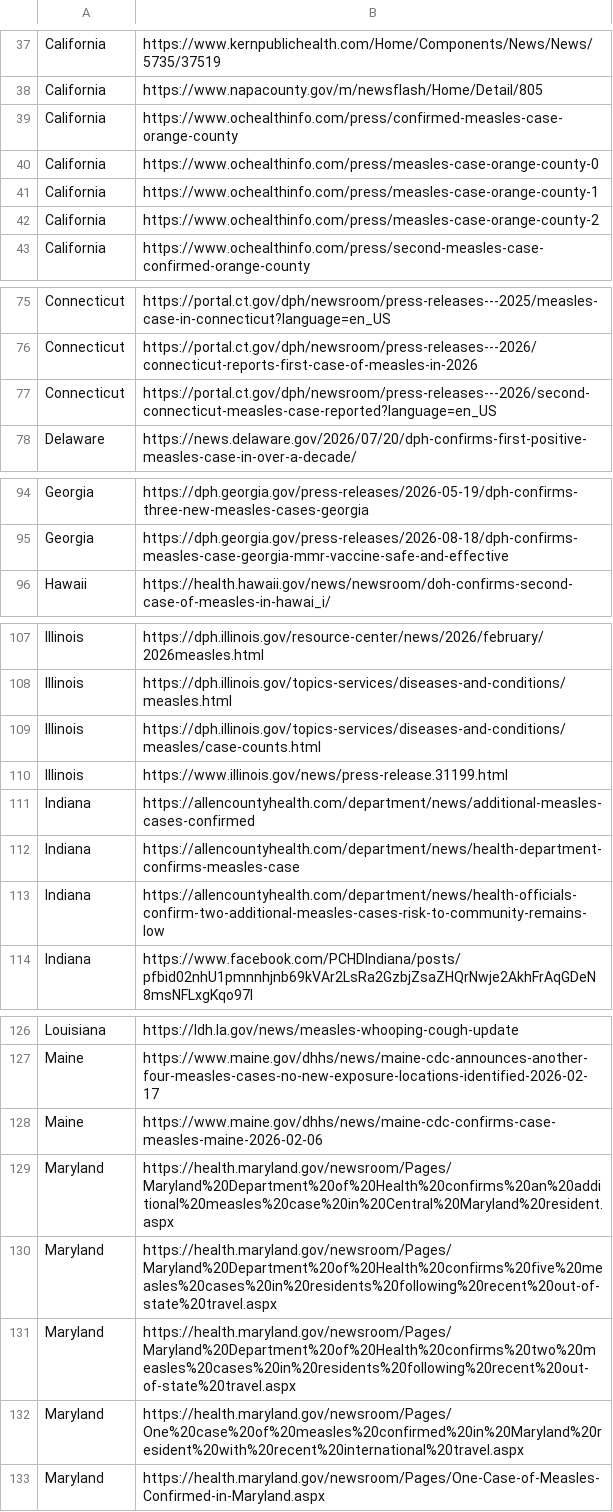
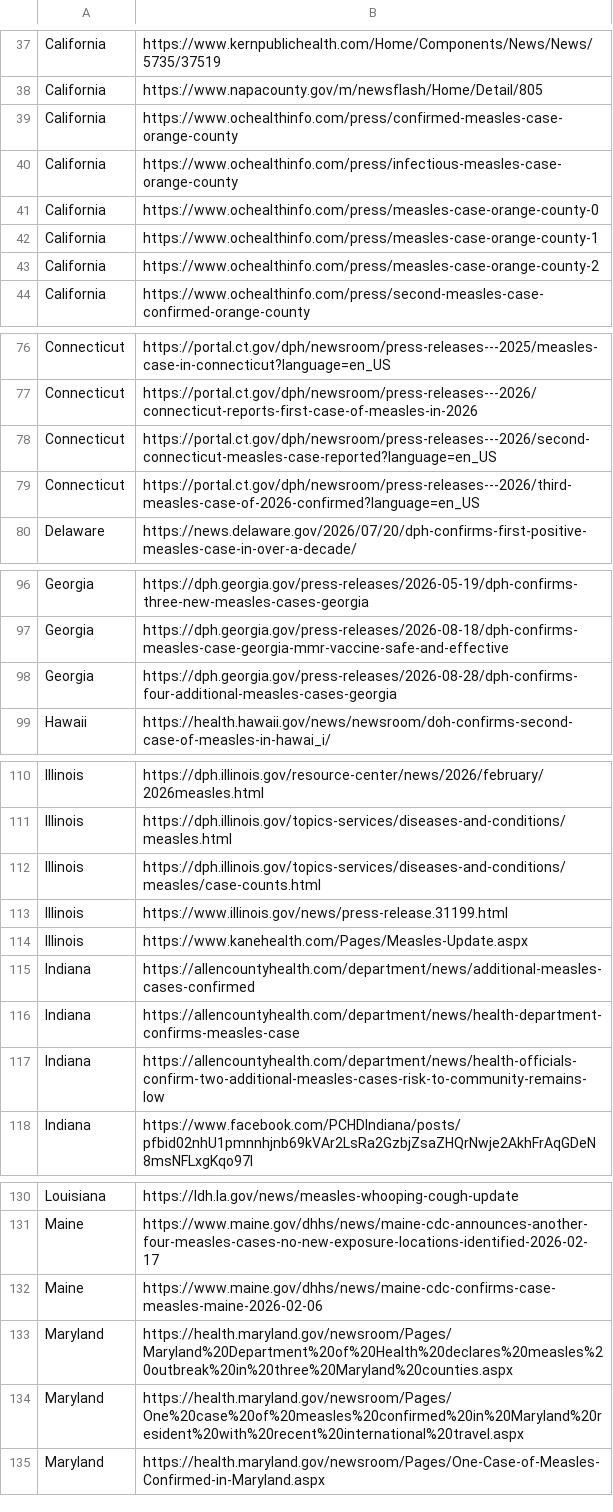
Before and after one commit to CSSEGISandData/measles_data, a CSV file: data_sources_by_state.csv, drawn as a sheet; only a part is shown, gaps mark what is left out; the diff covers the shown part only.

```diff
--- a/data_sources_by_state.csv
+++ b/data_sources_by_state.csv
@@ -39,2 +39,3 @@ California,https://www.napacounty.gov/m/newsflash/Home/Detail/805
 California,https://www.ochealthinfo.com/press/confirmed-measles-case-orange-county
+California,https://www.ochealthinfo.com/press/infectious-measles-case-orange-county
 California,https://www.ochealthinfo.com/press/measles-case-orange-county-0
@@ -77,2 +78,3 @@ Connecticut,https://portal.ct.gov/dph/newsroom/press-releases---2026/connecticut
 Connecticut,https://portal.ct.gov/dph/newsroom/press-releases---2026/second-connecticut-measles-case-reported?language=en_US
+Connecticut,https://portal.ct.gov/dph/newsroom/press-releases---2026/third-measles-case-of-2026-confirmed?language=en_US
 Delaware,https://news.delaware.gov/2026/07/20/dph-confirms-first-positive-measles-case-in-over-a-decade/
@@ -95,2 +97,3 @@ Georgia,https://dph.georgia.gov/press-releases/2026-05-19/dph-confirms-three-new
 Georgia,https://dph.georgia.gov/press-releases/2026-08-18/dph-confirms-measles-case-georgia-mmr-vaccine-safe-and-effective
+Georgia,https://dph.georgia.gov/press-releases/2026-08-28/dph-confirms-four-additional-measles-cases-georgia
 Hawaii,https://health.hawaii.gov/news/newsroom/doh-confirms-second-case-of-measles-in-hawai_i/
@@ -110,2 +113,3 @@ Illinois,https://dph.illinois.gov/topics-services/diseases-and-conditions/measle
 Illinois,https://www.illinois.gov/news/press-release.31199.html
+Illinois,https://www.kanehealth.com/Pages/Measles-Update.aspx
 Indiana,https://allencountyhealth.com/department/news/additional-measles-cases-confirmed
@@ -128,5 +132,3 @@ Maine,https://www.maine.gov/dhhs/news/maine-cdc-announces-another-four-measles-c
 Maine,https://www.maine.gov/dhhs/news/maine-cdc-confirms-case-measles-maine-2026-02-06
-Maryland,https://health.maryland.gov/newsroom/Pages/Maryland%20Department%20of%20Health%20confirms%20an%20additional%20measles%20case%20in%20Central%20Maryland%20resident.aspx
-Maryland,https://health.maryland.gov/newsroom/Pages/Maryland%20Department%20of%20Health%20confirms%20five%20measles%20cases%20in%20residents%20following%20recent%20out-of-state%20travel.aspx
-Maryland,https://health.maryland.gov/newsroom/Pages/Maryland%20Department%20of%20Health%20confirms%20two%20measles%20cases%20in%20residents%20following%20recent%20out-of-state%20travel.aspx
+Maryland,https://health.maryland.gov/newsroom/Pages/Maryland%20Department%20of%20Health%20declares%20measles%20outbreak%20in%20three%20Maryland%20counties.aspx
 Maryland,https://health.maryland.gov/newsroom/Pages/One%20case%20of%20measles%20confirmed%20in%20Maryland%20resident%20with%20recent%20international%20travel.aspx
```
Also changed, not shown: 1 added row and 2 removed rows elsewhere in this file, Top_states_time_series.csv, measles_county_all_updates.csv, 1 other file.
